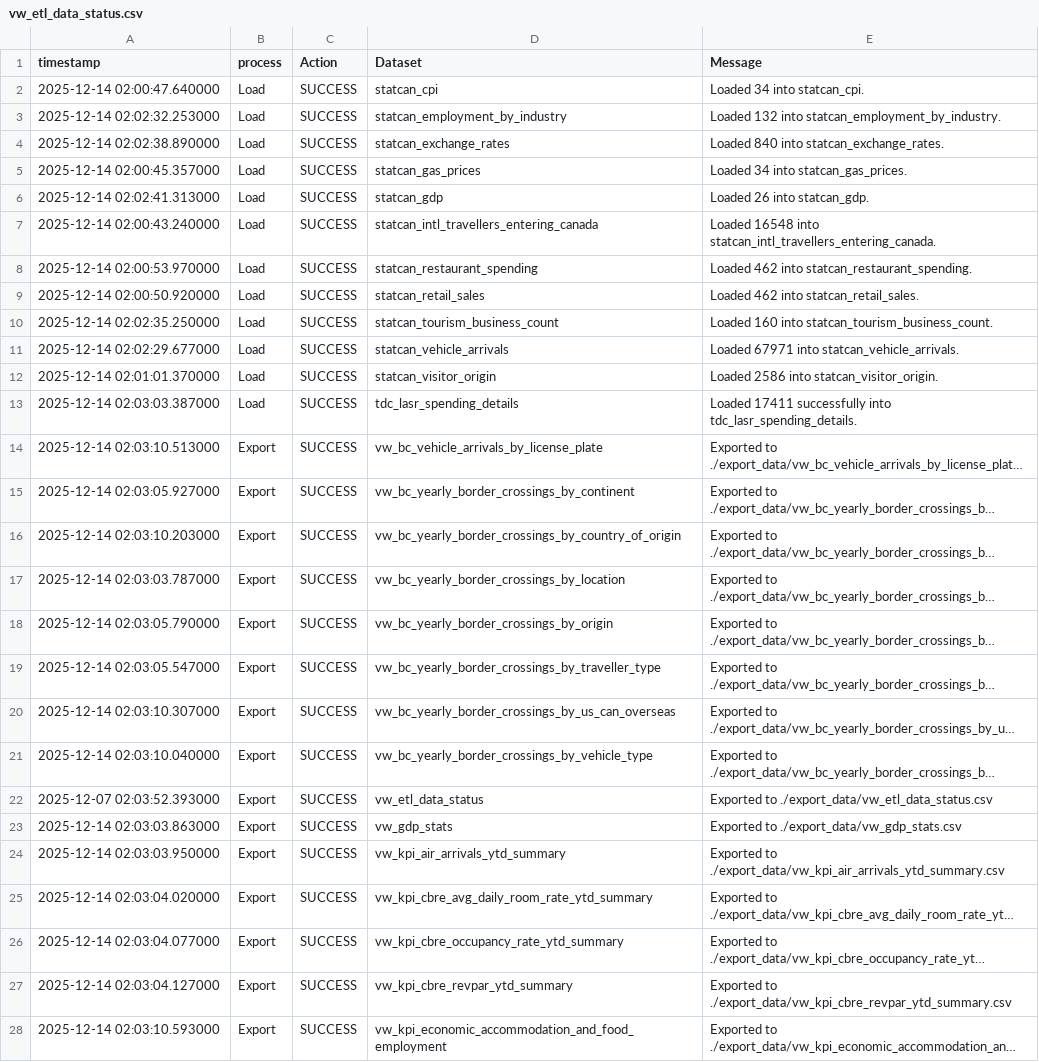
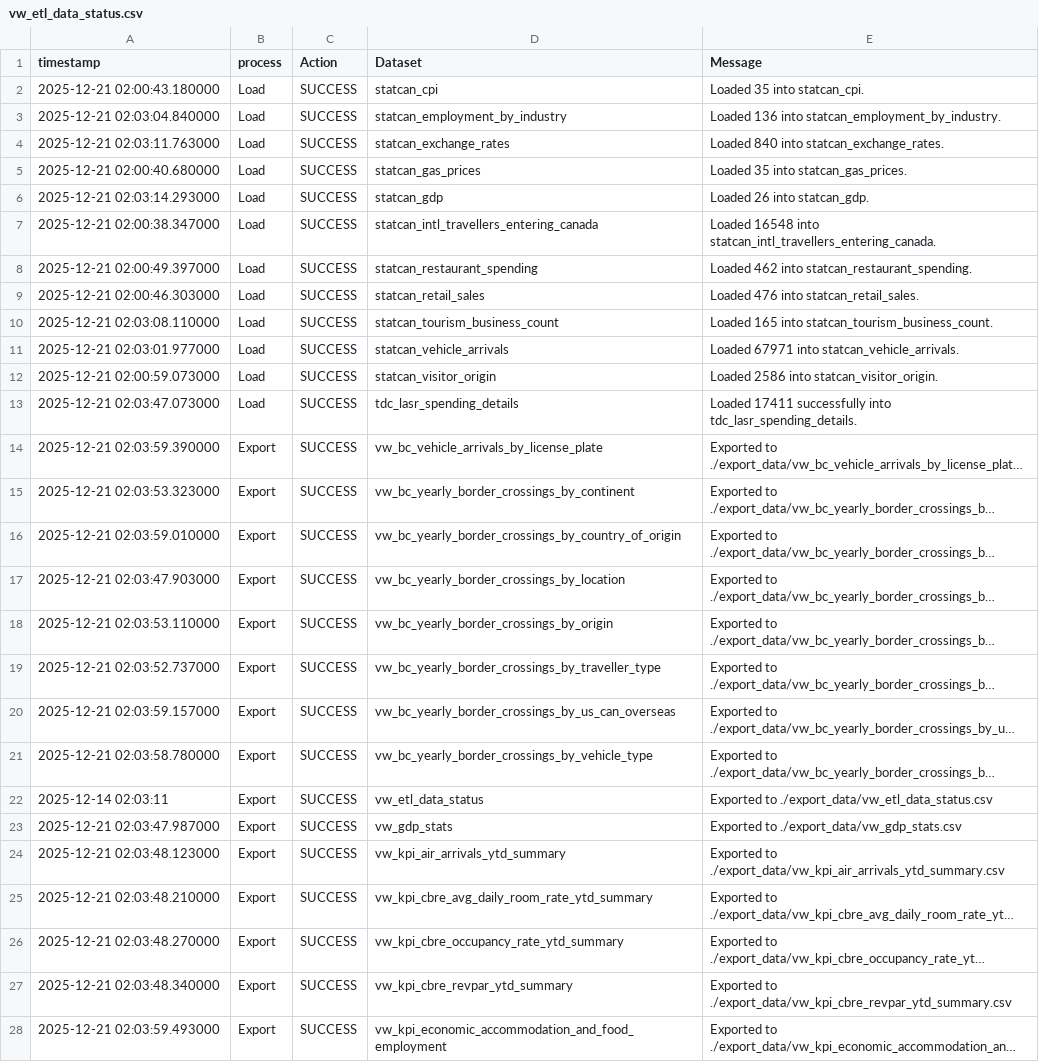
Before and after one commit to ytgov/tourism-indicators, a CSV file: data/vw_etl_data_status.csv, drawn as a sheet; only a part is shown; long unchanged cells end in …; the diff covers the shown part only; the diff names each change by its address in the sheet, - before the commit and + after, or states it on an @@ line.

```diff
--- a/data/vw_etl_data_status.csv
+++ b/data/vw_etl_data_status.csv
-A2 (timestamp): 2025-12-14 02:00:47.640000
+A2 (timestamp): 2025-12-21 02:00:43.180000
-E2 (Message): Loaded 34 into statcan_cpi.
+E2 (Message): Loaded 35 into statcan_cpi.
-A3 (timestamp): 2025-12-14 02:02:32.253000
+A3 (timestamp): 2025-12-21 02:03:04.840000
-E3 (Message): Loaded 132 into statcan_employment_by_industry.
+E3 (Message): Loaded 136 into statcan_employment_by_industry.
-A4 (timestamp): 2025-12-14 02:02:38.890000
+A4 (timestamp): 2025-12-21 02:03:11.763000
-A5 (timestamp): 2025-12-14 02:00:45.357000
+A5 (timestamp): 2025-12-21 02:00:40.680000
-E5 (Message): Loaded 34 into statcan_gas_prices.
+E5 (Message): Loaded 35 into statcan_gas_prices.
-A6 (timestamp): 2025-12-14 02:02:41.313000
+A6 (timestamp): 2025-12-21 02:03:14.293000
-A7 (timestamp): 2025-12-14 02:00:43.240000
+A7 (timestamp): 2025-12-21 02:00:38.347000
-A8 (timestamp): 2025-12-14 02:00:53.970000
+A8 (timestamp): 2025-12-21 02:00:49.397000
-A9 (timestamp): 2025-12-14 02:00:50.920000
+A9 (timestamp): 2025-12-21 02:00:46.303000
-E9 (Message): Loaded 462 into statcan_retail_sales.
+E9 (Message): Loaded 476 into statcan_retail_sales.
-A10 (timestamp): 2025-12-14 02:02:35.250000
+A10 (timestamp): 2025-12-21 02:03:08.110000
-E10 (Message): Loaded 160 into statcan_tourism_business_count.
+E10 (Message): Loaded 165 into statcan_tourism_business_count.
-A11 (timestamp): 2025-12-14 02:02:29.677000
+A11 (timestamp): 2025-12-21 02:03:01.977000
-A12 (timestamp): 2025-12-14 02:01:01.370000
+A12 (timestamp): 2025-12-21 02:00:59.073000
-A13 (timestamp): 2025-12-14 02:03:03.387000
+A13 (timestamp): 2025-12-21 02:03:47.073000
-A14 (timestamp): 2025-12-14 02:03:10.513000
+A14 (timestamp): 2025-12-21 02:03:59.390000
-A15 (timestamp): 2025-12-14 02:03:05.927000
+A15 (timestamp): 2025-12-21 02:03:53.323000
-A16 (timestamp): 2025-12-14 02:03:10.203000
+A16 (timestamp): 2025-12-21 02:03:59.010000
-A17 (timestamp): 2025-12-14 02:03:03.787000
+A17 (timestamp): 2025-12-21 02:03:47.903000
-A18 (timestamp): 2025-12-14 02:03:05.790000
+A18 (timestamp): 2025-12-21 02:03:53.110000
-A19 (timestamp): 2025-12-14 02:03:05.547000
+A19 (timestamp): 2025-12-21 02:03:52.737000
-A20 (timestamp): 2025-12-14 02:03:10.307000
+A20 (timestamp): 2025-12-21 02:03:59.157000
-A21 (timestamp): 2025-12-14 02:03:10.040000
+A21 (timestamp): 2025-12-21 02:03:58.780000
-A22 (timestamp): 2025-12-07 02:03:52.393000
+A22 (timestamp): 2025-12-14 02:03:11
-A23 (timestamp): 2025-12-14 02:03:03.863000
+A23 (timestamp): 2025-12-21 02:03:47.987000
-A24 (timestamp): 2025-12-14 02:03:03.950000
+A24 (timestamp): 2025-12-21 02:03:48.123000
-A25 (timestamp): 2025-12-14 02:03:04.020000
+A25 (timestamp): 2025-12-21 02:03:48.210000
-A26 (timestamp): 2025-12-14 02:03:04.077000
+A26 (timestamp): 2025-12-21 02:03:48.270000
-A27 (timestamp): 2025-12-14 02:03:04.127000
+A27 (timestamp): 2025-12-21 02:03:48.340000
-A28 (timestamp): 2025-12-14 02:03:10.593000
+A28 (timestamp): 2025-12-21 02:03:59.493000
```
Also changed, not shown: 10 edited cells elsewhere in this file, data/vw_bc_vehicle_arrivals_by_license_plate.csv, data/vw_kpi_economic_accommodation_and_food_employment.csv, 12 other files.
